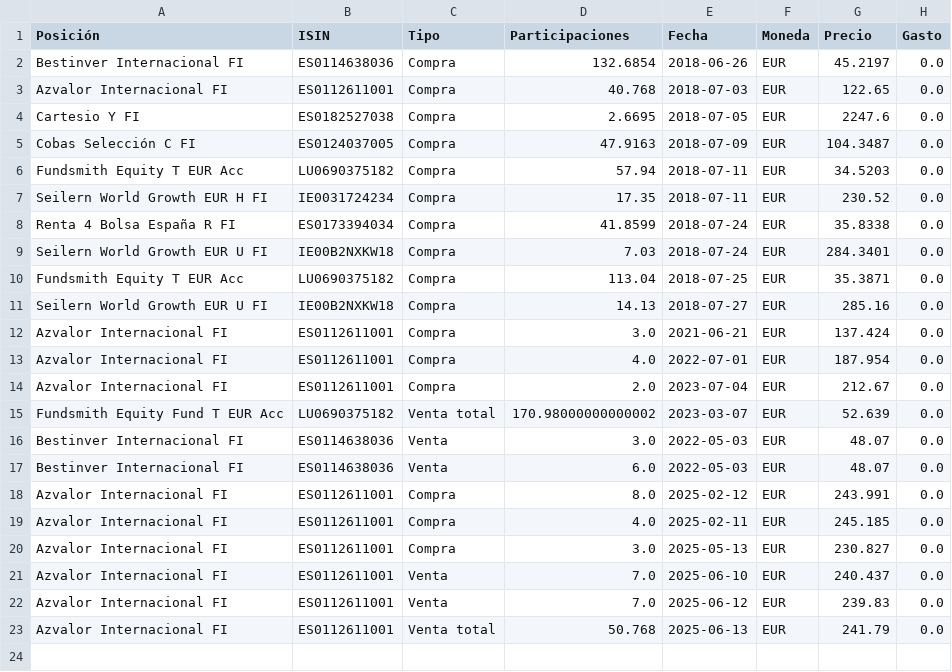
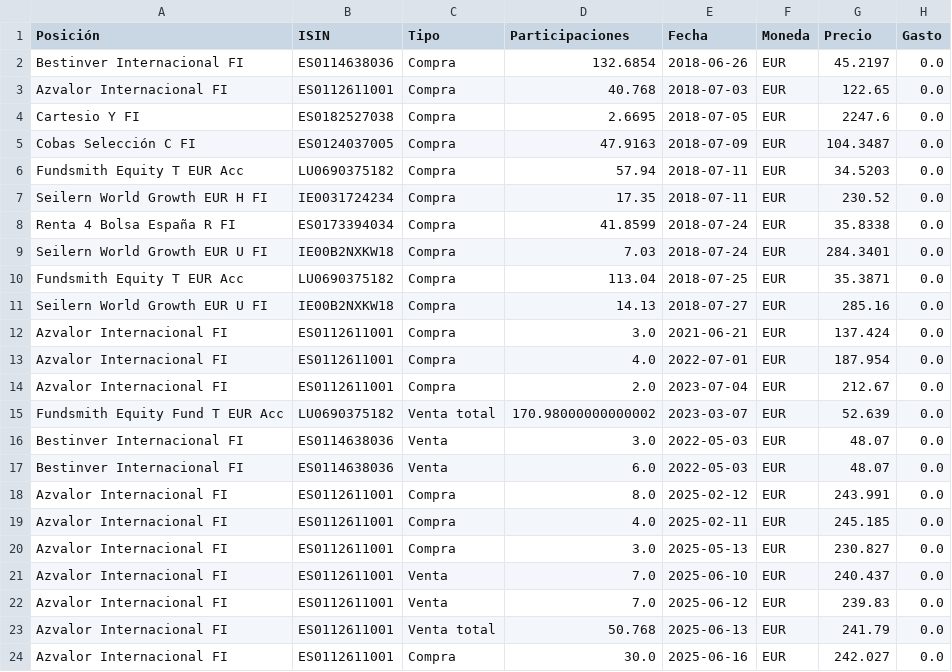
Before and after one commit to soyhommer/Portfolio_Tracker, a CSV file: data/transacciones/Prueba.csv, drawn as a sheet; the diff names each change by its address in the sheet, - before the commit and + after, or states it on an @@ line.

```diff
--- a/data/transacciones/Prueba.csv
+++ b/data/transacciones/Prueba.csv
+row 24: Azvalor Internacional FI | ES0112611001 | Compra | 30.0 | 2025-06-16 | EUR | 242.027 | 0.0
```
Also changed, not shown: data/cache/Prueba_ganancias.csv, 1 other file.
